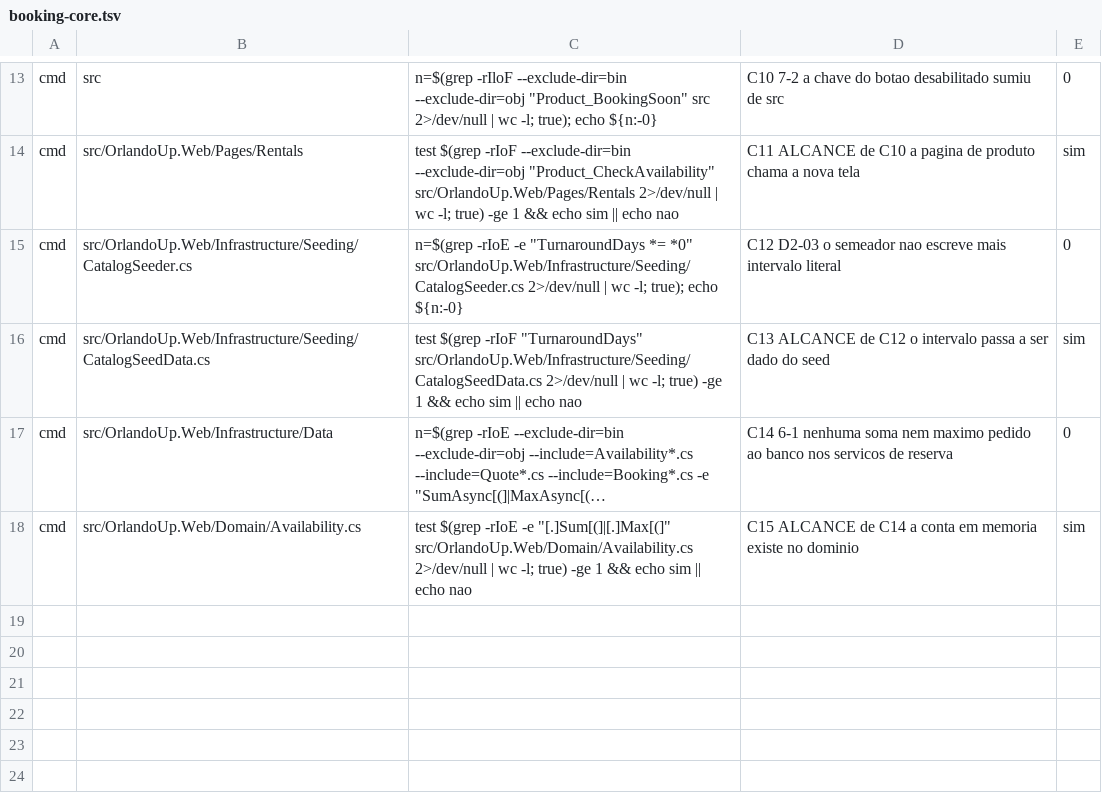
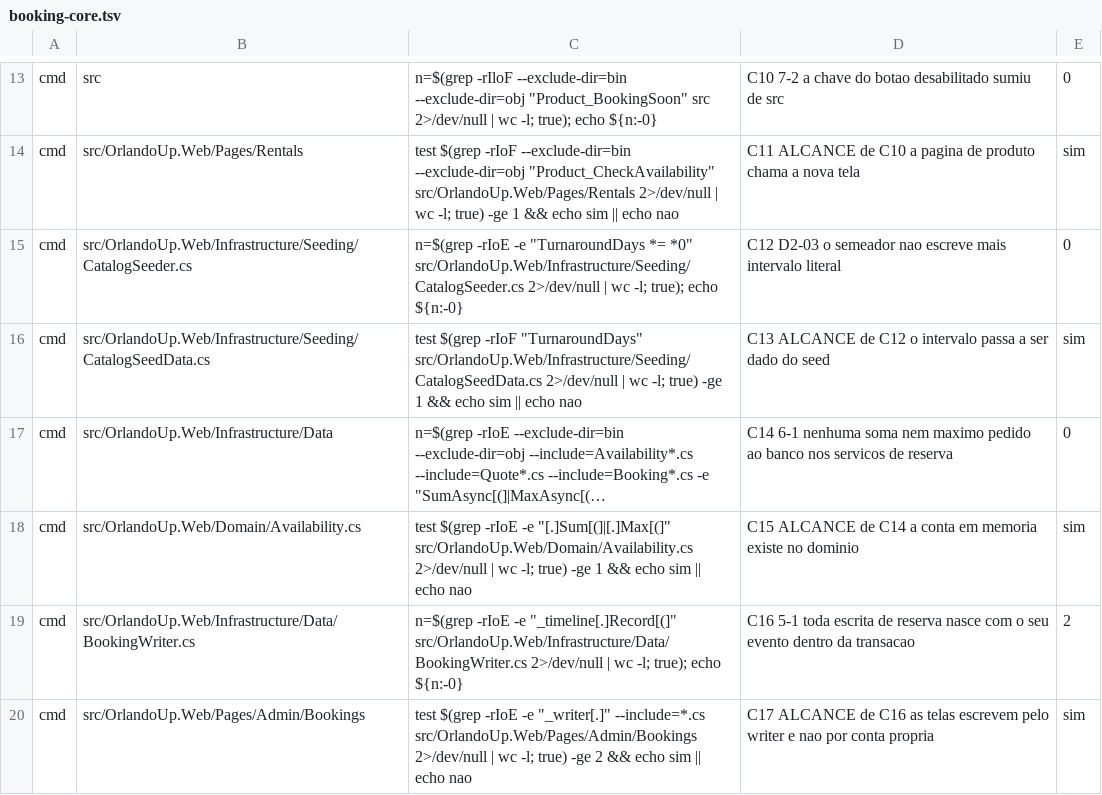
Before and after one commit to xxsaturdayxx/Orlando-UP, a TSV file: Docs/controles/booking-core.tsv, drawn as a sheet; only a part is shown, gaps mark what is left out; long unchanged cells end in …; the diff names each change by its address in the sheet, - before the commit and + after, or states it on an @@ line.

```diff
--- a/Docs/controles/booking-core.tsv
+++ b/Docs/controles/booking-core.tsv
+row 19: cmd | src/OrlandoUp.Web/Infrastructure/Data/BookingWriter.cs | n=$(grep -rIoE -e "_timeline[.]Record[(]" src/OrlandoUp.Web/Infrastructure/Data/BookingWriter.cs 2>/dev/null | wc -l; true); echo ${n:-0} | C16 5-1 toda escrita de reserva nasce com o seu evento dentro da transacao | 2
+row 20: cmd | src/OrlandoUp.Web/Pages/Admin/Bookings | test $(grep -rIoE -e "_writer[.]" --include=*.cs src/OrlandoUp.Web/Pages/Admin/Bookings 2>/dev/null | wc -l; true) -ge 2 && echo sim || echo nao | C17 ALCANCE de C16 as telas escrevem pelo writer e nao por conta propria | sim
```
Also changed, not shown: Docs/controles/admin-catalog.tsv, 5 other files.
